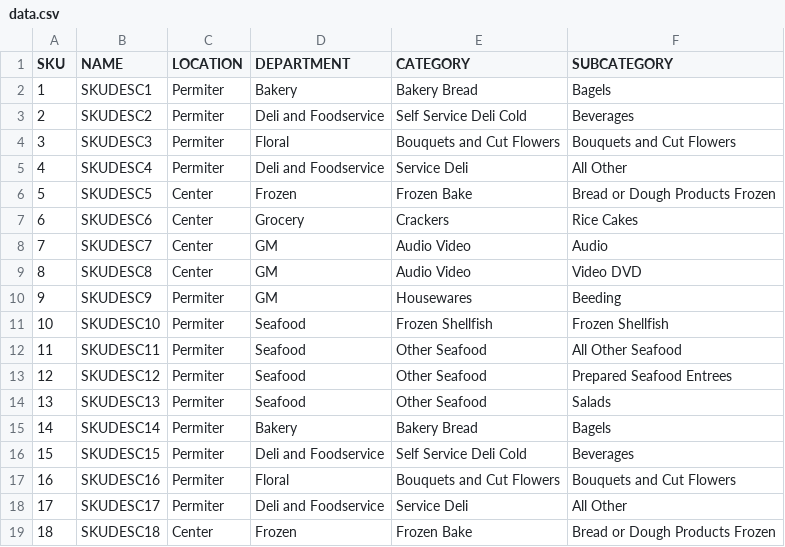
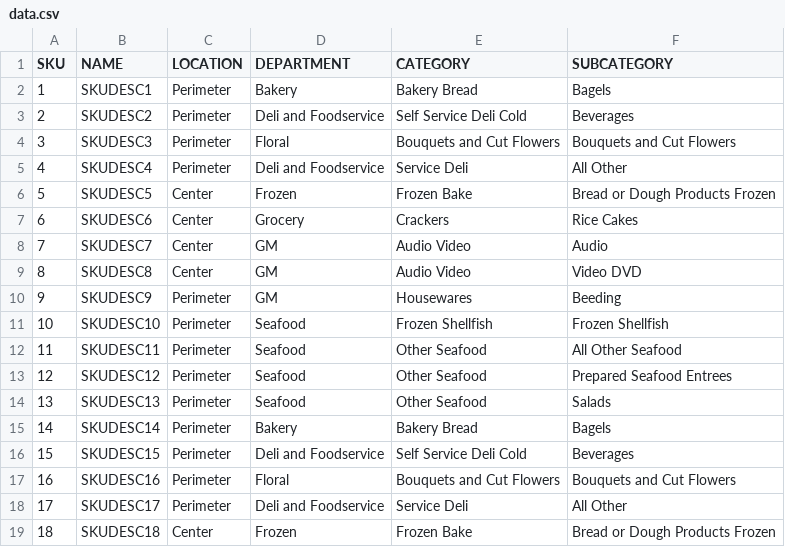
Before and after one commit to KotaChaitanya/Assignment, a CSV file: data.csv, drawn as a sheet.

```diff
--- a/data.csv
+++ b/data.csv
@@ -1,6 +1,6 @@
 SKU,NAME,LOCATION,DEPARTMENT,CATEGORY,SUBCATEGORY
-1,SKUDESC1,Permiter,Bakery,Bakery Bread,Bagels
-2,SKUDESC2,Permiter,Deli and Foodservice,Self Service Deli Cold,Beverages
-3,SKUDESC3,Permiter,Floral,Bouquets and Cut Flowers,Bouquets and Cut Flowers
-4,SKUDESC4,Permiter,Deli and Foodservice,Service Deli,All Other
+1,SKUDESC1,Perimeter,Bakery,Bakery Bread,Bagels
+2,SKUDESC2,Perimeter,Deli and Foodservice,Self Service Deli Cold,Beverages
+3,SKUDESC3,Perimeter,Floral,Bouquets and Cut Flowers,Bouquets and Cut Flowers
+4,SKUDESC4,Perimeter,Deli and Foodservice,Service Deli,All Other
 5,SKUDESC5,Center,Frozen,Frozen Bake,Bread or Dough Products Frozen
@@ -9,11 +9,11 @@ SKU,NAME,LOCATION,DEPARTMENT,CATEGORY,SUBCATEGORY
 8,SKUDESC8,Center,GM,Audio Video,Video DVD
-9,SKUDESC9,Permiter,GM,Housewares,Beeding
-10,SKUDESC10,Permiter,Seafood,Frozen Shellfish,Frozen Shellfish
-11,SKUDESC11,Permiter,Seafood,Other Seafood,All Other Seafood
-12,SKUDESC12,Permiter,Seafood,Other Seafood,Prepared Seafood Entrees
-13,SKUDESC13,Permiter,Seafood,Other Seafood,Salads
-14,SKUDESC14,Permiter,Bakery,Bakery Bread,Bagels
-15,SKUDESC15,Permiter,Deli and Foodservice,Self Service Deli Cold,Beverages
-16,SKUDESC16,Permiter,Floral,Bouquets and Cut Flowers,Bouquets and Cut Flowers
-17,SKUDESC17,Permiter,Deli and Foodservice,Service Deli,All Other
+9,SKUDESC9,Perimeter,GM,Housewares,Beeding
+10,SKUDESC10,Perimeter,Seafood,Frozen Shellfish,Frozen Shellfish
+11,SKUDESC11,Perimeter,Seafood,Other Seafood,All Other Seafood
+12,SKUDESC12,Perimeter,Seafood,Other Seafood,Prepared Seafood Entrees
+13,SKUDESC13,Perimeter,Seafood,Other Seafood,Salads
+14,SKUDESC14,Perimeter,Bakery,Bakery Bread,Bagels
+15,SKUDESC15,Perimeter,Deli and Foodservice,Self Service Deli Cold,Beverages
+16,SKUDESC16,Perimeter,Floral,Bouquets and Cut Flowers,Bouquets and Cut Flowers
+17,SKUDESC17,Perimeter,Deli and Foodservice,Service Deli,All Other
 18,SKUDESC18,Center,Frozen,Frozen Bake,Bread or Dough Products Frozen
```
Also changed, not shown: 5 other files.
